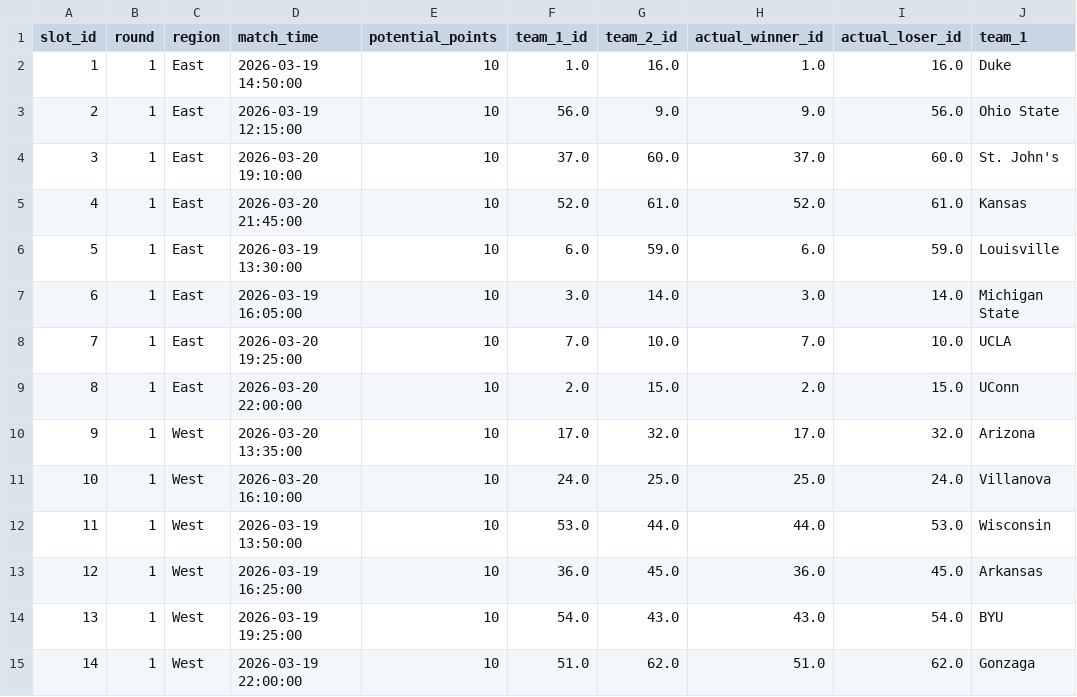
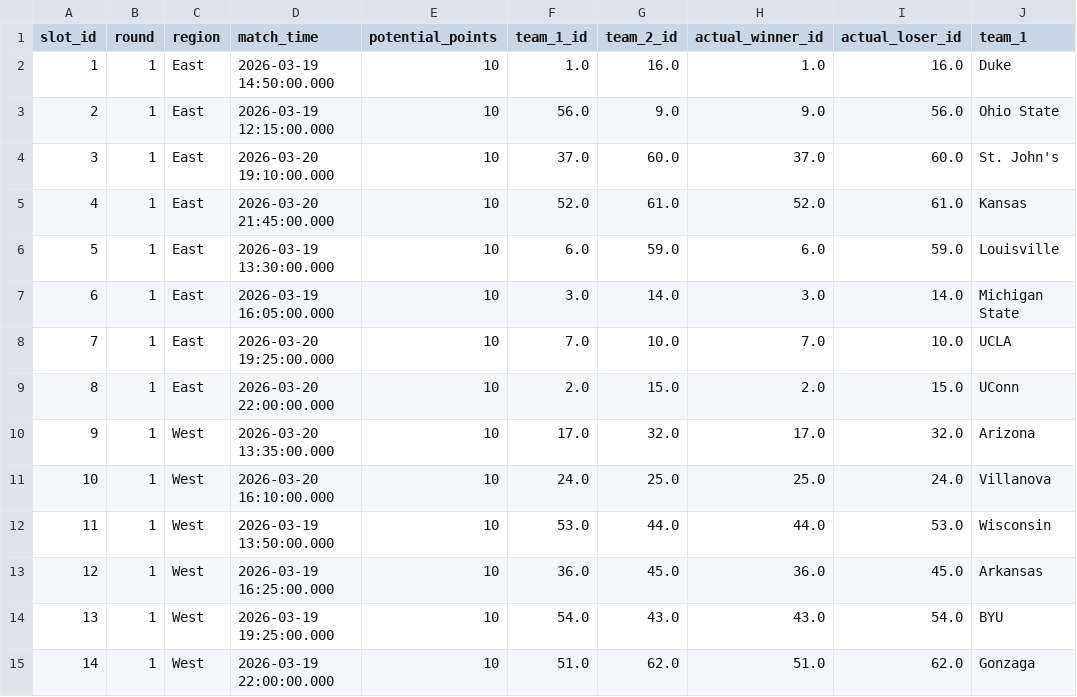
Before and after one commit to Henry-Snowdon/march-madness-simulator, a CSV file: data/slots.csv, drawn as a sheet; only a part is shown; the diff covers the shown part only; the diff names each change by its address in the sheet, - before the commit and + after, or states it on an @@ line.

```diff
--- a/data/slots.csv
+++ b/data/slots.csv
-D2 (match_time): 2026-03-19 14:50:00
+D2 (match_time): 2026-03-19 14:50:00.000
-D3 (match_time): 2026-03-19 12:15:00
+D3 (match_time): 2026-03-19 12:15:00.000
-D4 (match_time): 2026-03-20 19:10:00
+D4 (match_time): 2026-03-20 19:10:00.000
-D5 (match_time): 2026-03-20 21:45:00
+D5 (match_time): 2026-03-20 21:45:00.000
-D6 (match_time): 2026-03-19 13:30:00
+D6 (match_time): 2026-03-19 13:30:00.000
-D7 (match_time): 2026-03-19 16:05:00
+D7 (match_time): 2026-03-19 16:05:00.000
-D8 (match_time): 2026-03-20 19:25:00
+D8 (match_time): 2026-03-20 19:25:00.000
-D9 (match_time): 2026-03-20 22:00:00
+D9 (match_time): 2026-03-20 22:00:00.000
-D10 (match_time): 2026-03-20 13:35:00
+D10 (match_time): 2026-03-20 13:35:00.000
-D11 (match_time): 2026-03-20 16:10:00
+D11 (match_time): 2026-03-20 16:10:00.000
-D12 (match_time): 2026-03-19 13:50:00
+D12 (match_time): 2026-03-19 13:50:00.000
-D13 (match_time): 2026-03-19 16:25:00
+D13 (match_time): 2026-03-19 16:25:00.000
-D14 (match_time): 2026-03-19 19:25:00
+D14 (match_time): 2026-03-19 19:25:00.000
-D15 (match_time): 2026-03-19 22:00:00
+D15 (match_time): 2026-03-19 22:00:00.000
```
Also changed, not shown: 99 edited cells elsewhere in this file, data/predictions.csv, data/scores.csv, 3 other files.
